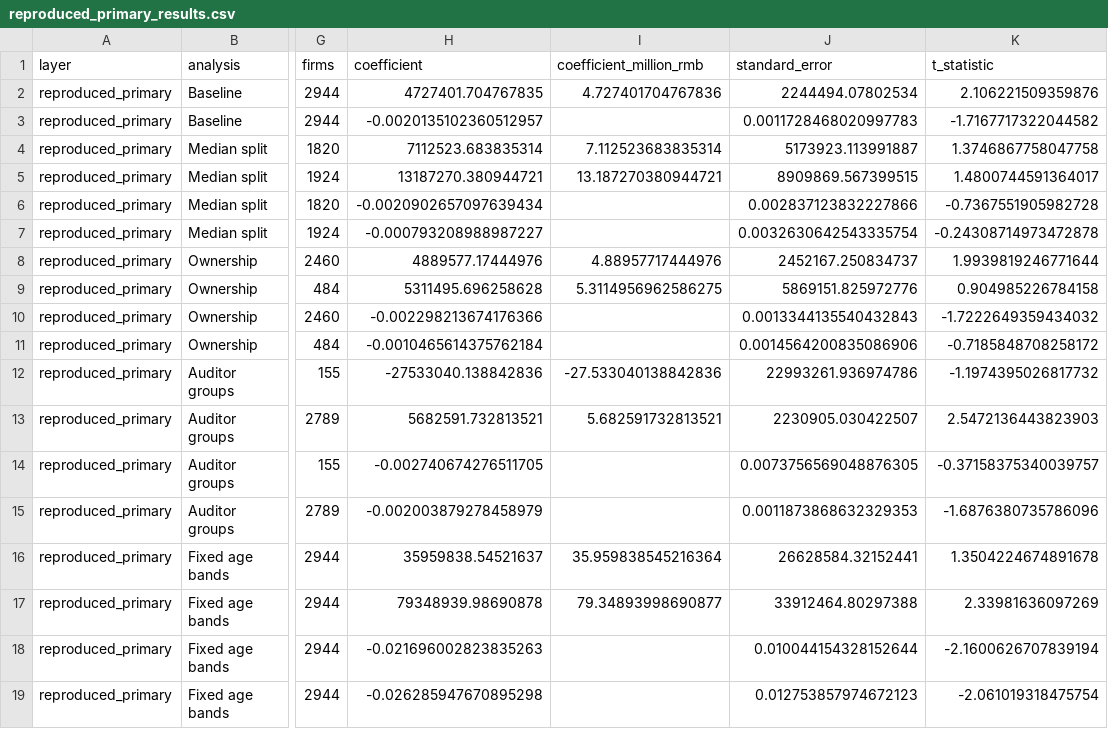
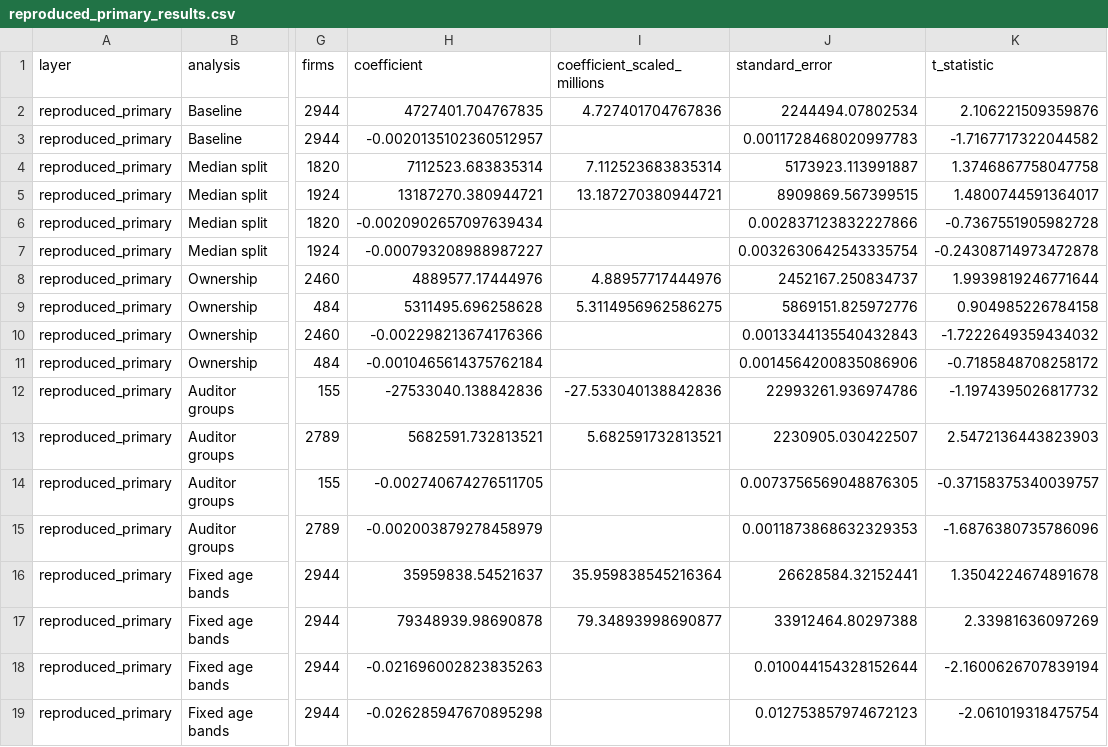
Before and after one commit to King-Of-Cabbage/CEO-Age-Earnings-Management, a CSV file: results/reproduced_primary_results.csv, drawn as a sheet; only a part is shown, gaps mark what is left out; the diff names each change by its address in the sheet, - before the commit and + after, or states it on an @@ line.

```diff
--- a/results/reproduced_primary_results.csv
+++ b/results/reproduced_primary_results.csv
-I1: coefficient_million_rmb
+I1: coefficient_scaled_millions
```
Also changed, not shown: data/required_schema.csv, results/reproduced_sensitivity_results.csv, 5 other files.
